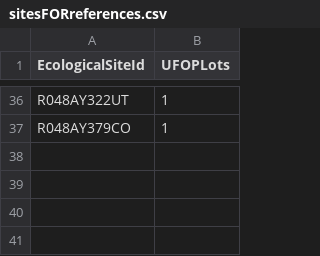
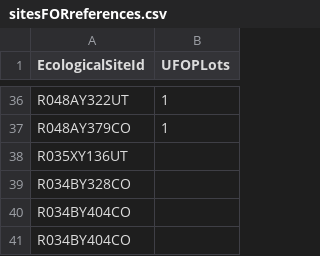
Before and after one commit to sagesteppe/EcologicalSiteDescriptionNetwork, a CSV file: data/raw/sitesFORreferences.csv, drawn as a sheet; only a part is shown, gaps mark what is left out; the diff names each change by its address in the sheet, - before the commit and + after, or states it on an @@ line.

```diff
--- a/data/raw/sitesFORreferences.csv
+++ b/data/raw/sitesFORreferences.csv
+row 38: R035XY136UT
+row 39: R034BY328CO
+row 40: R034BY404CO
+row 41: R034BY404CO
```
Also changed, not shown: data/processed/first.csv, data/processed/firstESDs.csv, 8 other files.
